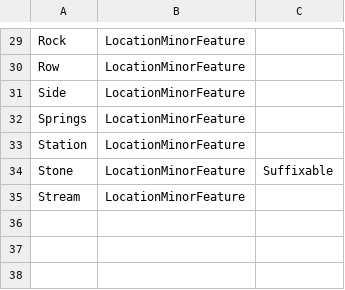
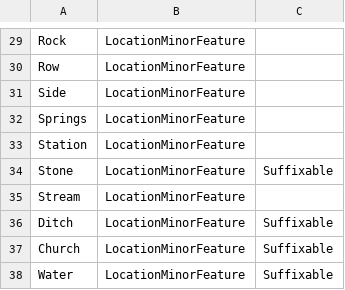
Before and after one commit to CalirDeminar/city_generator, a CSV file: static_data/location_minor_features.csv, drawn as a sheet; only a part is shown, gaps mark what is left out.

```diff
--- a/static_data/location_minor_features.csv
+++ b/static_data/location_minor_features.csv
@@ -35 +35,4 @@ Stone,LocationMinorFeature,Suffixable
 Stream,LocationMinorFeature
+Ditch, LocationMinorFeature, Suffixable
+Church, LocationMinorFeature, Suffixable
+Water, LocationMinorFeature, Suffixable
```
Also changed, not shown: static_data/language_nouns.csv, static_data/location_major_features.csv, 8 other files.
